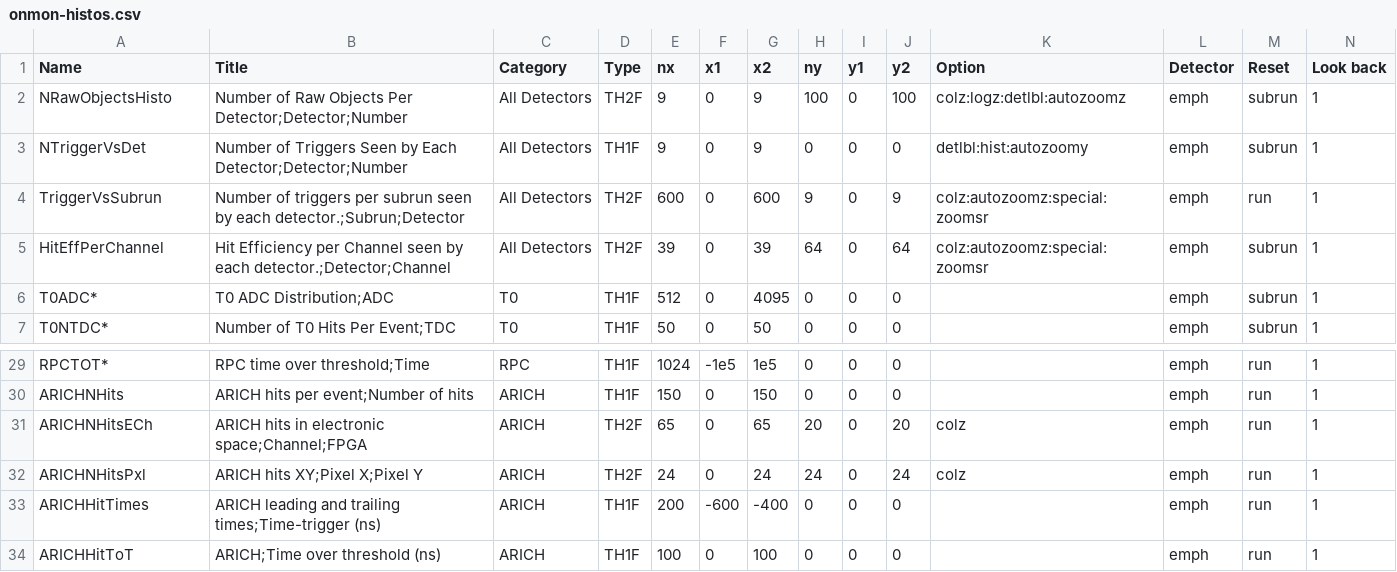
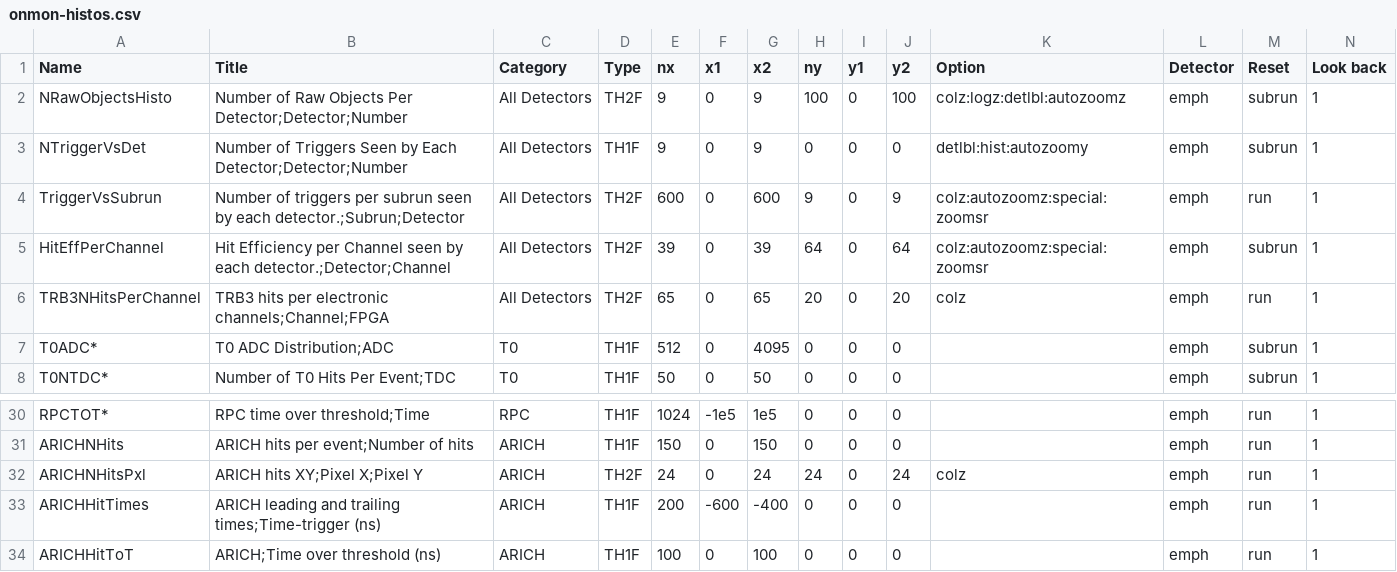
Before and after one commit to EMPHATICSoft/emphaticsoft, a CSV file: OnlineMonitoring/util/onmon-histos.csv, drawn as a sheet; only a part is shown, gaps mark what is left out; removed rows and columns are numbered as before the commit, all else as after; rows hold the shown columns only; the diff names each change by its address in the sheet, - before the commit and + after, or states it on an @@ line.

Commit message:
Moved TRB3 number of hits plot to All Detectors because it also includes T0 and RPC

```diff
--- a/OnlineMonitoring/util/onmon-histos.csv
+++ b/OnlineMonitoring/util/onmon-histos.csv
+row 6: TRB3NHitsPerChannel | TRB3 hits per electronic channels;Channel;FPGA | All Detectors | TH2F | 65 | 0 | 65 | 20 | 0 | 20 | colz | emph | run | 1
-row 31: ARICHNHitsECh | ARICH hits in electronic space;Channel;FPGA | ARICH | TH2F | 65 | 0 | 65 | 20 | 0 | 20 | colz | emph | run | 1
```
Also changed, not shown: 1 other file.
